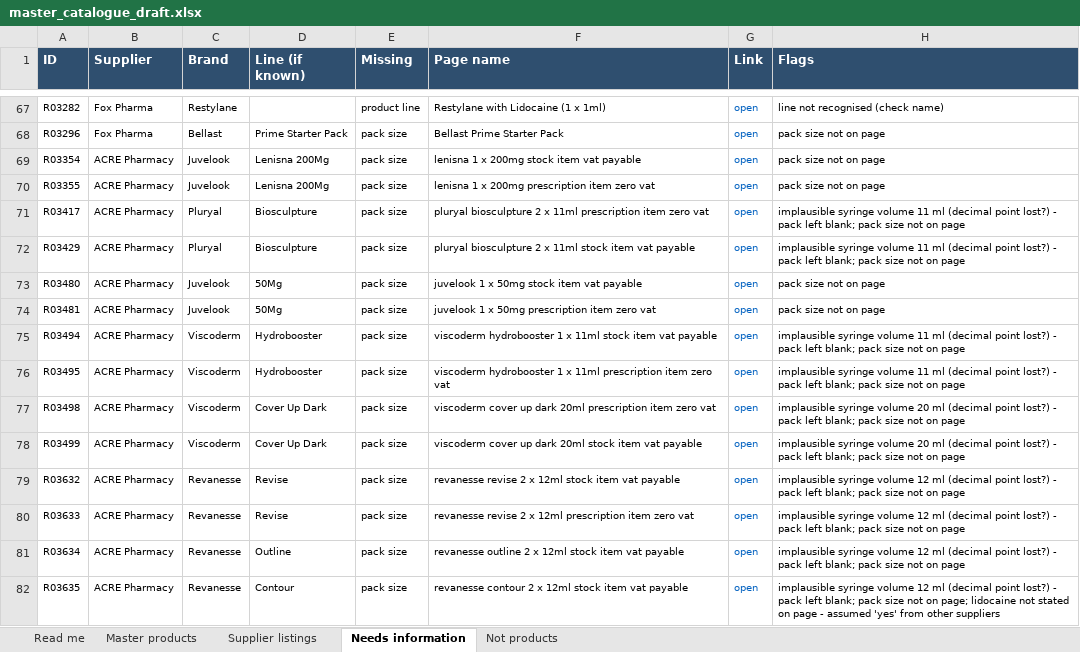
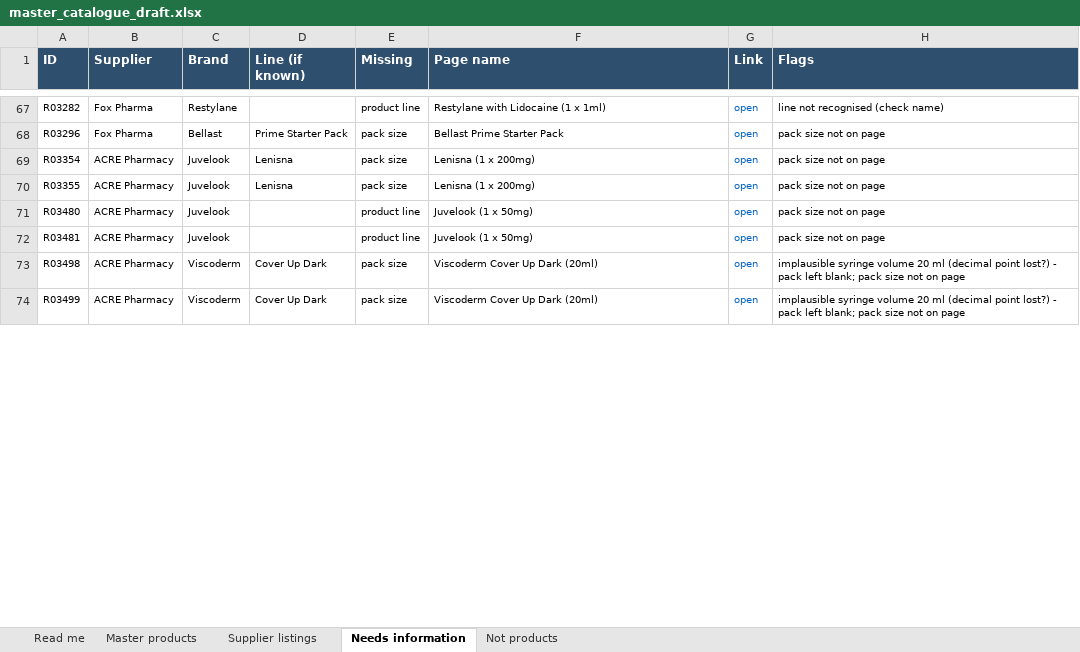
Before and after one commit to asghariresearcher1918-cyber/product-matching, an Excel workbook: output/master_catalogue_draft.xlsx, sheet Needs information, drawn as a sheet; only a part is shown, gaps mark what is left out; values as stored, in another font and other column widths than the file's, no borders; charts and pictures not drawn; removed rows and columns are numbered as before the commit, all else as after; the diff covers the shown part only; the diff names each change by its address in the sheet, - before the commit and + after, or states it on an @@ line.

```diff
--- a/output/master_catalogue_draft.xlsx (sheet Needs information)
+++ b/output/master_catalogue_draft.xlsx (sheet Needs information)
-D69:D70 (Line (if known)): Lenisna 200Mg
+D69:D70 (Line (if known)): Lenisna
-F69 (Page name): lenisna 1 x 200mg stock item vat payable
+F69 (Page name): Lenisna (1 x 200mg)
-F70 (Page name): lenisna 1 x 200mg prescription item zero vat
+F70 (Page name): Lenisna (1 x 200mg)
-row 71: R03417 | ACRE Pharmacy | Pluryal | Biosculpture | pack size | pluryal biosculpture 2 x 11ml prescription item zero vat | open | implausible syringe volume 11 ml (decimal point lost?) - pack left blank; pack size not on page
-row 72: R03429 | ACRE Pharmacy | Pluryal | Biosculpture | pack size | pluryal biosculpture 2 x 11ml stock item vat payable | open | implausible syringe volume 11 ml (decimal point lost?) - pack left blank; pack size not on page
-D71:D72 (Line (if known)): 50Mg
+D71:D72 (Line (if known)): (empty)
-E71:E72 (Missing): pack size
+E71:E72 (Missing): product line
-F71 (Page name): juvelook 1 x 50mg stock item vat payable
+F71 (Page name): Juvelook (1 x 50mg)
-F72 (Page name): juvelook 1 x 50mg prescription item zero vat
+F72 (Page name): Juvelook (1 x 50mg)
-row 75: R03494 | ACRE Pharmacy | Viscoderm | Hydrobooster | pack size | viscoderm hydrobooster 1 x 11ml stock item vat payable | open | implausible syringe volume 11 ml (decimal point lost?) - pack left blank; pack size not on page
-row 76: R03495 | ACRE Pharmacy | Viscoderm | Hydrobooster | pack size | viscoderm hydrobooster 1 x 11ml prescription item zero vat | open | implausible syringe volume 11 ml (decimal point lost?) - pack left blank; pack size not on page
-F73 (Page name): viscoderm cover up dark 20ml prescription item zero vat
+F73 (Page name): Viscoderm Cover Up Dark (20ml)
-F74 (Page name): viscoderm cover up dark 20ml stock item vat payable
+F74 (Page name): Viscoderm Cover Up Dark (20ml)
-row 79: R03632 | ACRE Pharmacy | Revanesse | Revise | pack size | revanesse revise 2 x 12ml stock item vat payable | open | implausible syringe volume 12 ml (decimal point lost?) - pack left blank; pack size not on page
-row 80: R03633 | ACRE Pharmacy | Revanesse | Revise | pack size | revanesse revise 2 x 12ml prescription item zero vat | open | implausible syringe volume 12 ml (decimal point lost?) - pack left blank; pack size not on page
-row 81: R03634 | ACRE Pharmacy | Revanesse | Outline | pack size | revanesse outline 2 x 12ml stock item vat payable | open | implausible syringe volume 12 ml (decimal point lost?) - pack left blank; pack size not on page
-row 82: R03635 | ACRE Pharmacy | Revanesse | Contour | pack size | revanesse contour 2 x 12ml stock item vat payable | open | implausible syringe volume 12 ml (decimal point lost?) - pack left blank; pack size not on page; lidocaine not stated on page - assumed 'yes' from other suppliers
```
Also changed, not shown: 2 added rows, 77 removed rows and 42 edited cells elsewhere in this sheet, sheet Master products, sheet Supplier listings, sheet Not products, sheet Read me, charts or pictures, 5 other files.
